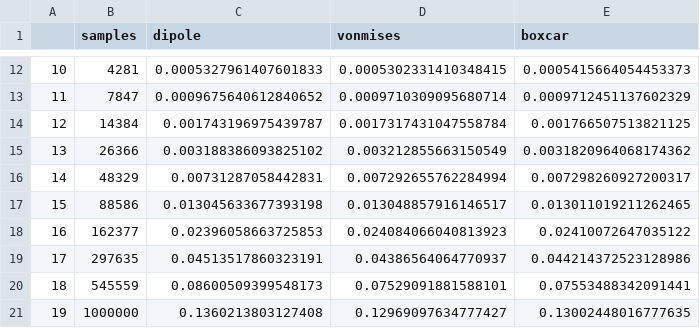
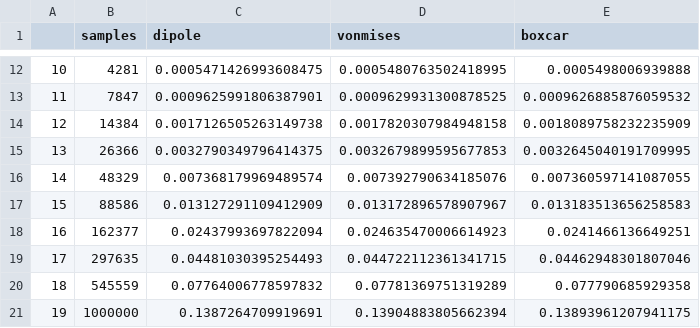
Before and after one commit to EHTJulia/ScatteringOptics.jl, a CSV file: examples/benchmarks/1_scattering_kernel_speed/eh_compute_kernel.csv, drawn as a sheet; only a part is shown, gaps mark what is left out; the diff covers the shown part only.

```diff
--- a/examples/benchmarks/1_scattering_kernel_speed/eh_compute_kernel.csv
+++ b/examples/benchmarks/1_scattering_kernel_speed/eh_compute_kernel.csv
@@ -12,10 +12,10 @@
-10,4281,0.0005327961407601833,0.0005302331410348415,0.0005415664054453373
-11,7847,0.0009675640612840652,0.0009710309095680714,0.0009712451137602329
-12,14384,0.001743196975439787,0.0017317431047558784,0.001766507513821125
-13,26366,0.003188386093825102,0.003212855663150549,0.0031820964068174362
-14,48329,0.00731287058442831,0.007292655762284994,0.007298260927200317
-15,88586,0.013045633677393198,0.013048857916146517,0.013011019211262465
-16,162377,0.02396058663725853,0.024084066040813923,0.02410072647035122
-17,297635,0.04513517860323191,0.04386564064770937,0.044214372523128986
-18,545559,0.08600509399548173,0.07529091881588101,0.07553488342091441
-19,1000000,0.1360213803127408,0.12969097634777427,0.13002448016777635
+10,4281,0.0005471426993608475,0.0005480763502418995,0.0005498006939888
+11,7847,0.0009625991806387901,0.0009629931300878525,0.0009626885876059532
+12,14384,0.0017126505263149738,0.0017820307984948158,0.0018089758232235909
+13,26366,0.0032790349796414375,0.0032679899595677853,0.0032645040191709995
+14,48329,0.007368179969489574,0.007392790634185076,0.007360597141087055
+15,88586,0.013127291109412909,0.013172896578907967,0.013183513656258583
+16,162377,0.02437993697822094,0.024635470006614923,0.0241466136649251
+17,297635,0.04481030395254493,0.044722112361341715,0.04462948301807046
+18,545559,0.07764006778597832,0.07781369751319289,0.077790685929358
+19,1000000,0.1387264709919691,0.13904883805662394,0.13893961207941175
```
Also changed, not shown: 30 edited cells elsewhere in this file, examples/benchmarks/1_scattering_kernel_speed/so_compute_kernel.csv, examples/benchmarks/2_full_scattering_speed/eh_full_scattering.csv, 1 other file.
